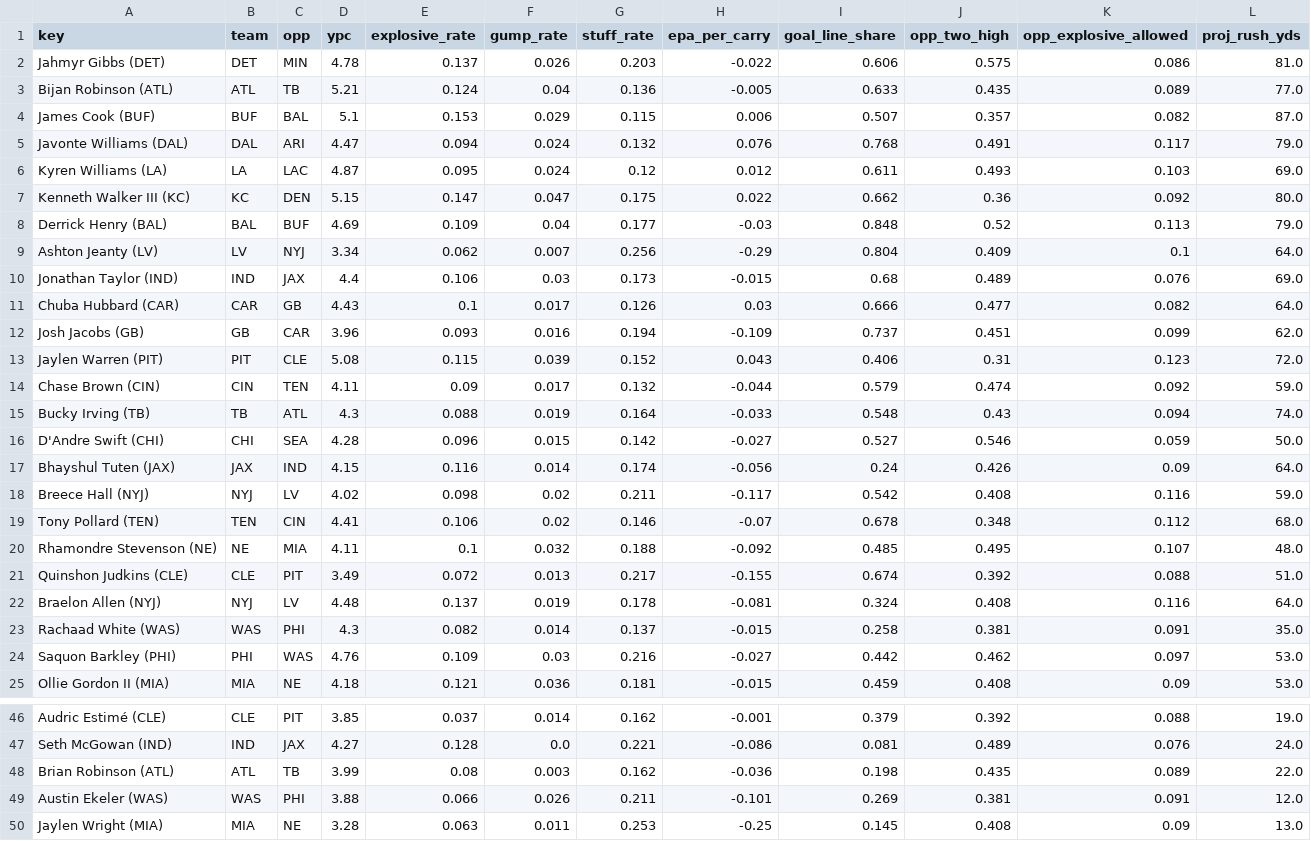
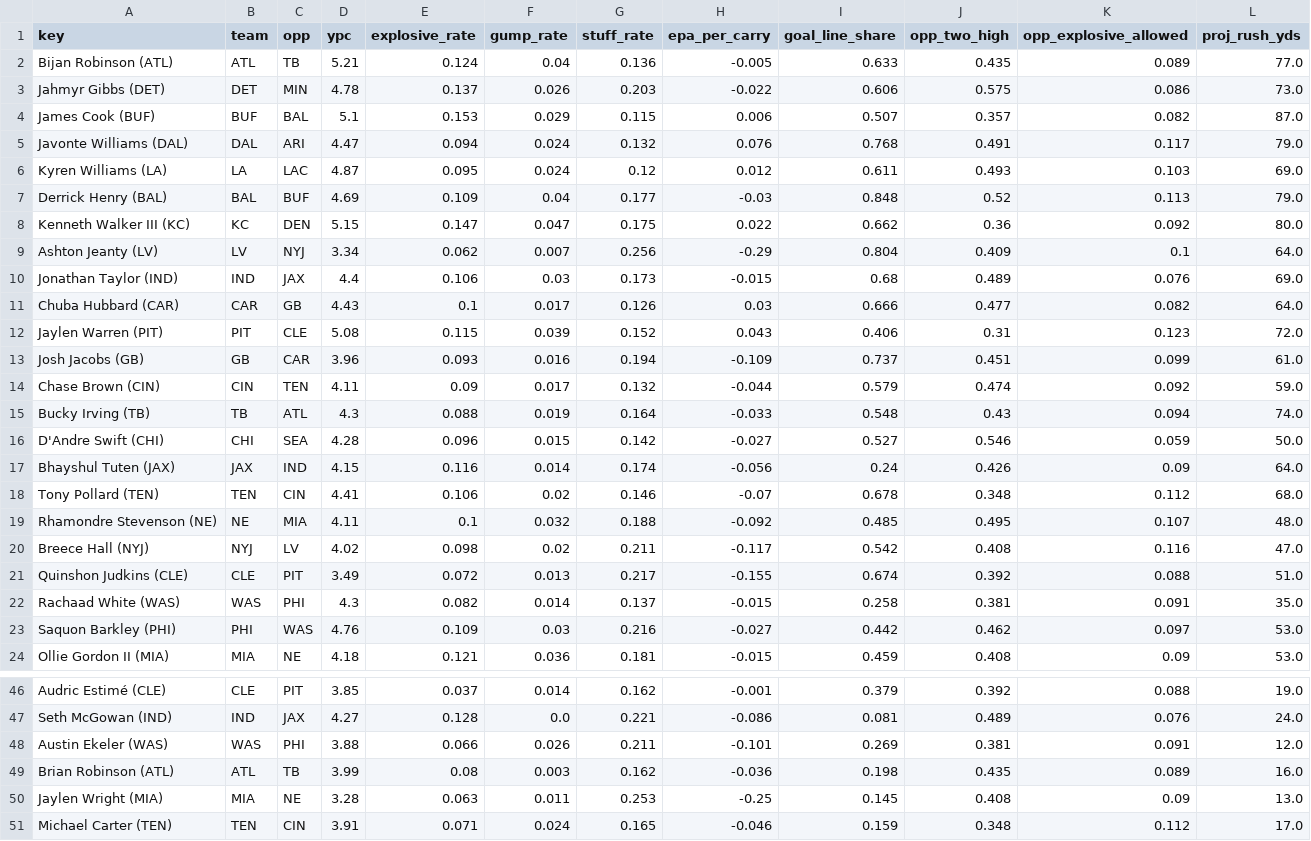
Before and after one commit to Cichon1/FantasyOracle, a CSV file: docs/data/rb_profiles_v5.csv, drawn as a sheet; only a part is shown, gaps mark what is left out; the shorter side is filled out with more unchanged rows; the diff covers the shown part only.

```diff
--- a/docs/data/rb_profiles_v5.csv
+++ b/docs/data/rb_profiles_v5.csv
@@ -1,4 +1,4 @@
 key,team,opp,ypc,explosive_rate,gump_rate,stuff_rate,epa_per_carry,goal_line_share,opp_two_high,opp_explosive_allowed,proj_rush_yds
-Jahmyr Gibbs (DET),DET,MIN,4.78,0.137,0.026,0.203,-0.022,0.606,0.575,0.086,81.0
 Bijan Robinson (ATL),ATL,TB,5.21,0.124,0.04,0.136,-0.005,0.633,0.435,0.089,77.0
+Jahmyr Gibbs (DET),DET,MIN,4.78,0.137,0.026,0.203,-0.022,0.606,0.575,0.086,73.0
 James Cook (BUF),BUF,BAL,5.1,0.153,0.029,0.115,0.006,0.507,0.357,0.082,87.0
@@ -6,4 +6,4 @@ Javonte Williams (DAL),DAL,ARI,4.47,0.094,0.024,0.132,0.076,0.768,0.491,0.117,79
 Kyren Williams (LA),LA,LAC,4.87,0.095,0.024,0.12,0.012,0.611,0.493,0.103,69.0
+Derrick Henry (BAL),BAL,BUF,4.69,0.109,0.04,0.177,-0.03,0.848,0.52,0.113,79.0
 Kenneth Walker III (KC),KC,DEN,5.15,0.147,0.047,0.175,0.022,0.662,0.36,0.092,80.0
-Derrick Henry (BAL),BAL,BUF,4.69,0.109,0.04,0.177,-0.03,0.848,0.52,0.113,79.0
 Ashton Jeanty (LV),LV,NYJ,3.34,0.062,0.007,0.256,-0.29,0.804,0.409,0.1,64.0
@@ -11,4 +11,4 @@ Jonathan Taylor (IND),IND,JAX,4.4,0.106,0.03,0.173,-0.015,0.68,0.489,0.076,69.0
 Chuba Hubbard (CAR),CAR,GB,4.43,0.1,0.017,0.126,0.03,0.666,0.477,0.082,64.0
-Josh Jacobs (GB),GB,CAR,3.96,0.093,0.016,0.194,-0.109,0.737,0.451,0.099,62.0
 Jaylen Warren (PIT),PIT,CLE,5.08,0.115,0.039,0.152,0.043,0.406,0.31,0.123,72.0
+Josh Jacobs (GB),GB,CAR,3.96,0.093,0.016,0.194,-0.109,0.737,0.451,0.099,61.0
 Chase Brown (CIN),CIN,TEN,4.11,0.09,0.017,0.132,-0.044,0.579,0.474,0.092,59.0
@@ -17,7 +17,6 @@ D'Andre Swift (CHI),CHI,SEA,4.28,0.096,0.015,0.142,-0.027,0.527,0.546,0.059,50.0
 Bhayshul Tuten (JAX),JAX,IND,4.15,0.116,0.014,0.174,-0.056,0.24,0.426,0.09,64.0
-Breece Hall (NYJ),NYJ,LV,4.02,0.098,0.02,0.211,-0.117,0.542,0.408,0.116,59.0
 Tony Pollard (TEN),TEN,CIN,4.41,0.106,0.02,0.146,-0.07,0.678,0.348,0.112,68.0
 Rhamondre Stevenson (NE),NE,MIA,4.11,0.1,0.032,0.188,-0.092,0.485,0.495,0.107,48.0
+Breece Hall (NYJ),NYJ,LV,4.02,0.098,0.02,0.211,-0.117,0.542,0.408,0.116,47.0
 Quinshon Judkins (CLE),CLE,PIT,3.49,0.072,0.013,0.217,-0.155,0.674,0.392,0.088,51.0
-Braelon Allen (NYJ),NYJ,LV,4.48,0.137,0.019,0.178,-0.081,0.324,0.408,0.116,64.0
 Rachaad White (WAS),WAS,PHI,4.3,0.082,0.014,0.137,-0.015,0.258,0.381,0.091,35.0
@@ -47,4 +47,4 @@ Audric Estimé (CLE),CLE,PIT,3.85,0.037,0.014,0.162,-0.001,0.379,0.392,0.088,19.
 Seth McGowan (IND),IND,JAX,4.27,0.128,0.0,0.221,-0.086,0.081,0.489,0.076,24.0
-Brian Robinson (ATL),ATL,TB,3.99,0.08,0.003,0.162,-0.036,0.198,0.435,0.089,22.0
 Austin Ekeler (WAS),WAS,PHI,3.88,0.066,0.026,0.211,-0.101,0.269,0.381,0.091,12.0
+Brian Robinson (ATL),ATL,TB,3.99,0.08,0.003,0.162,-0.036,0.198,0.435,0.089,16.0
 Jaylen Wright (MIA),MIA,NE,3.28,0.063,0.011,0.253,-0.25,0.145,0.408,0.09,13.0
```
Also changed, not shown: 3 added rows, 2 removed rows and 1 moved row elsewhere in this file, automation/history/trending_2026-10-28.csv, docs/data/projections_v5.csv, 7 other files.
